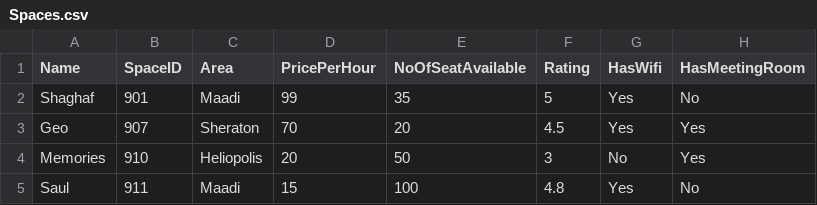
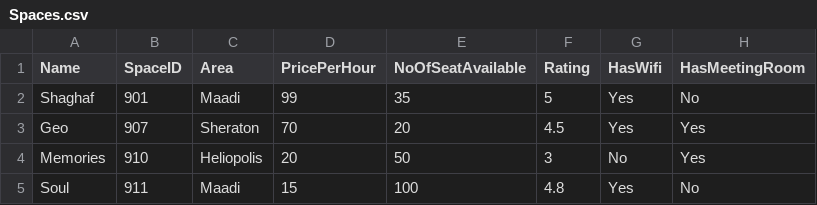
Before and after one commit to yousefkamal034/Spaces-Finder, a CSV file: Spaces-Finder/Spaces.csv, drawn as a sheet.

```diff
--- a/Spaces-Finder/Spaces.csv
+++ b/Spaces-Finder/Spaces.csv
@@ -4,2 +4,2 @@ Geo,907,Sheraton,70,20,4.5,Yes,Yes
 Memories,910,Heliopolis,20,50,3,No,Yes
-Saul,911,Maadi,15,100,4.8,Yes,No
+Soul,911,Maadi,15,100,4.8,Yes,No
```
Also changed, not shown: 3 other files.
